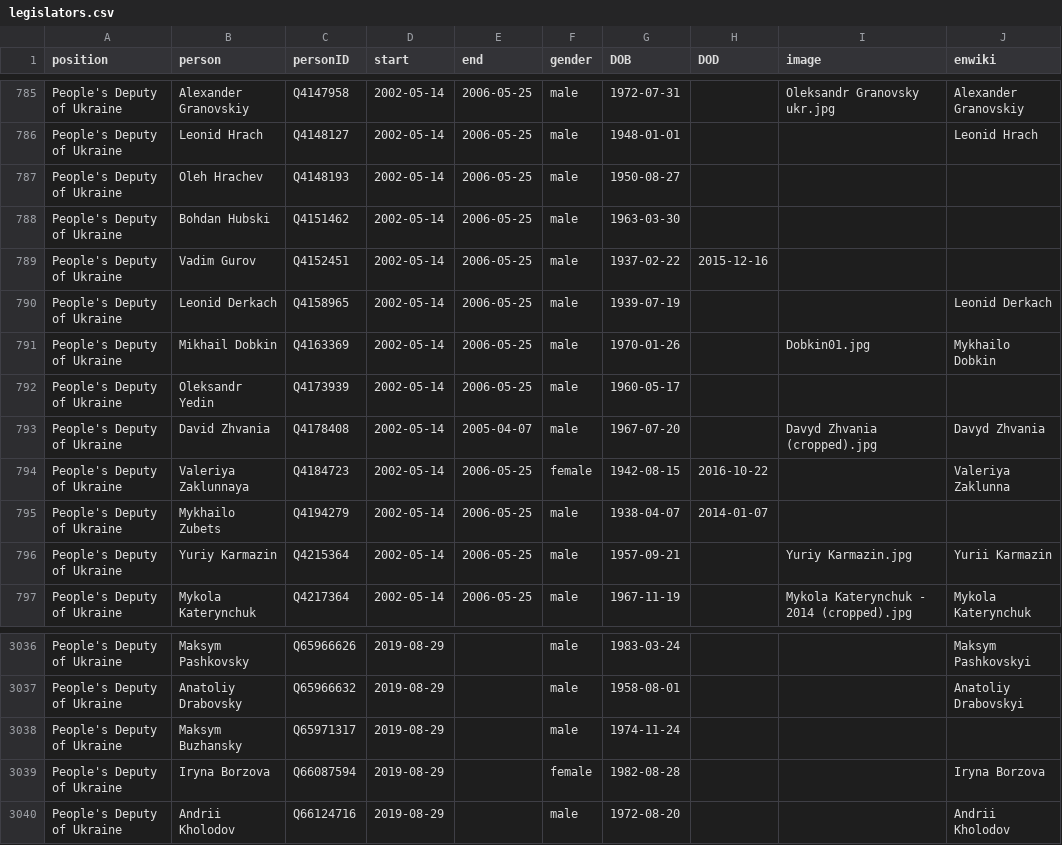
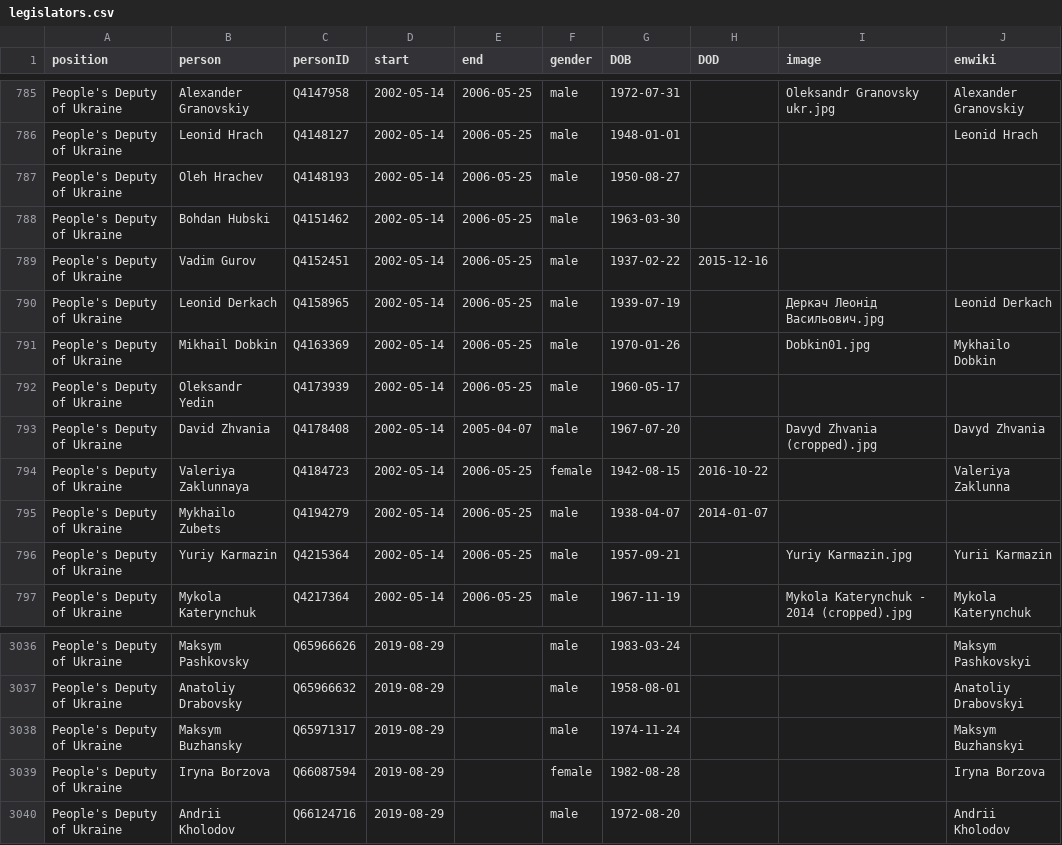
Before and after one commit to every-politician-scrapers/ukraine-cabinet, a CSV file: html/legislators.csv, drawn as a sheet; only a part is shown, gaps mark what is left out.

```diff
--- a/html/legislators.csv
+++ b/html/legislators.csv
@@ -789,3 +789,3 @@ People's Deputy of Ukraine,Bohdan Hubski,Q4151462,2002-05-14,2006-05-25,male,196
 People's Deputy of Ukraine,Vadim Gurov,Q4152451,2002-05-14,2006-05-25,male,1937-02-22,2015-12-16,,
-People's Deputy of Ukraine,Leonid Derkach,Q4158965,2002-05-14,2006-05-25,male,1939-07-19,,,Leonid Derkach
+People's Deputy of Ukraine,Leonid Derkach,Q4158965,2002-05-14,2006-05-25,male,1939-07-19,,Деркач Леонід Васильович.jpg,Leonid Derkach
 People's Deputy of Ukraine,Mikhail Dobkin,Q4163369,2002-05-14,2006-05-25,male,1970-01-26,,Dobkin01.jpg,Mykhailo Dobkin
@@ -3037,3 +3037,3 @@ People's Deputy of Ukraine,Maksym Pashkovsky,Q65966626,2019-08-29,,male,1983-03-
 People's Deputy of Ukraine,Anatoliy Drabovsky,Q65966632,2019-08-29,,male,1958-08-01,,,Anatoliy Drabovskyi
-People's Deputy of Ukraine,Maksym Buzhansky,Q65971317,2019-08-29,,male,1974-11-24,,,
+People's Deputy of Ukraine,Maksym Buzhansky,Q65971317,2019-08-29,,male,1974-11-24,,,Maksym Buzhanskyi
 People's Deputy of Ukraine,Iryna Borzova,Q66087594,2019-08-29,,female,1982-08-28,,,Iryna Borzova
```
Also changed, not shown: html/holders21.csv.
